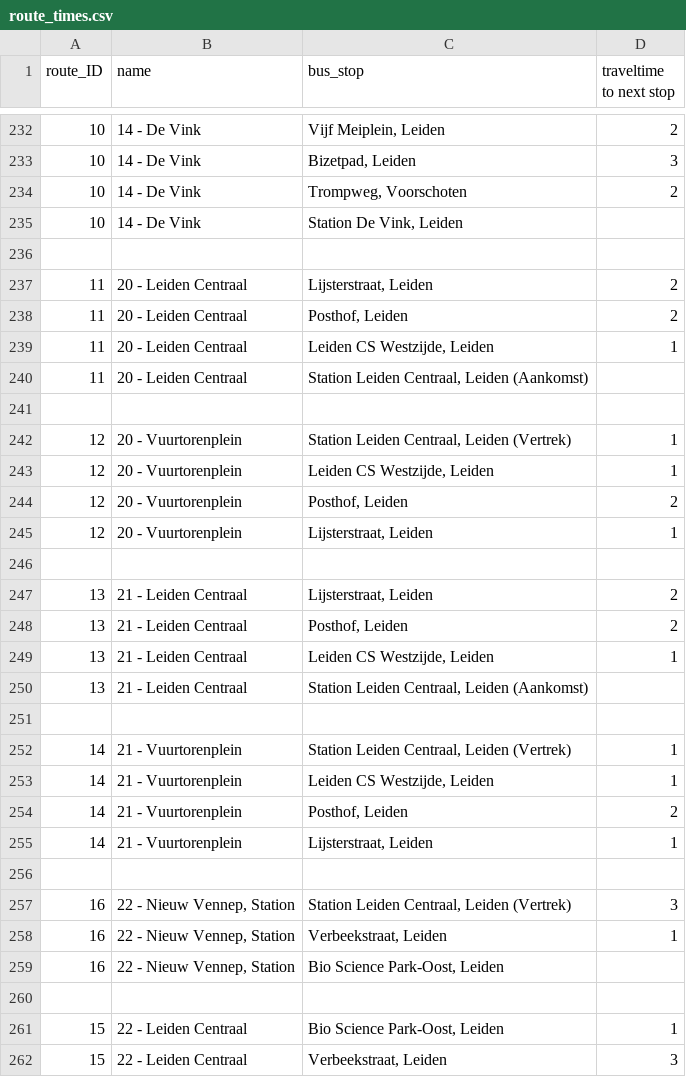
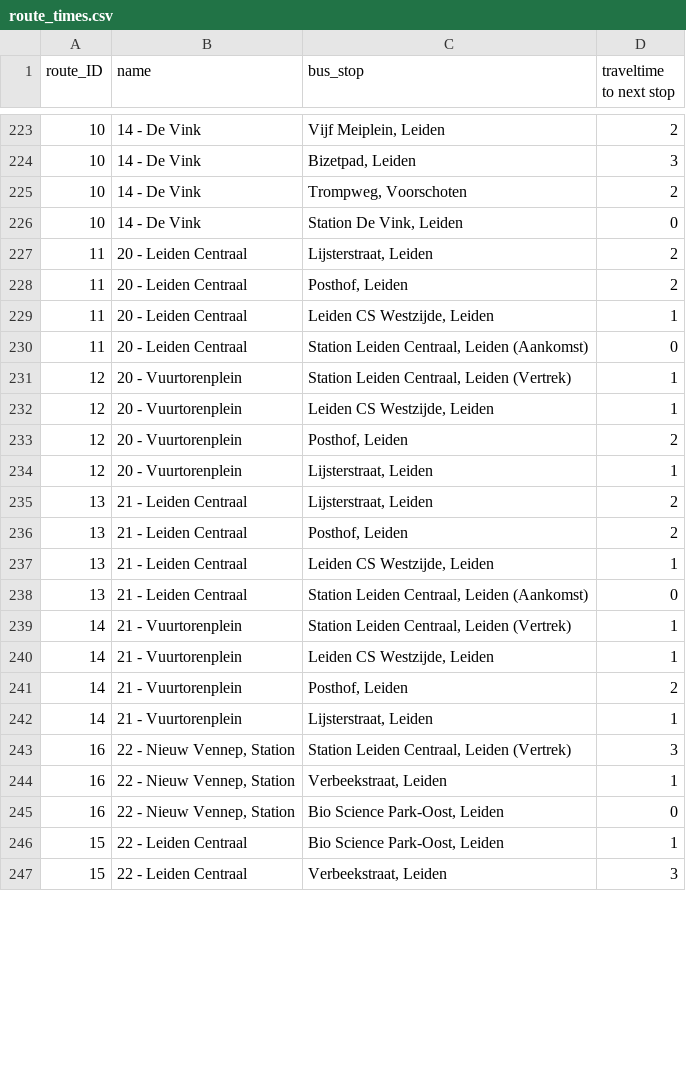
Before and after one commit to Jerrie10/Bachelor-Thesis, a CSV file: RawData/route_times.csv, drawn as a sheet; only a part is shown, gaps mark what is left out; the diff covers the shown part only.

```diff
--- a/RawData/route_times.csv
+++ b/RawData/route_times.csv
@@ -234,4 +225,3 @@
 10;14 - De Vink;Trompweg, Voorschoten;2
-10;14 - De Vink;Station De Vink, Leiden;
-;;;
+10;14 - De Vink;Station De Vink, Leiden;0
 11;20 - Leiden Centraal;Lijsterstraat, Leiden;2
@@ -239,4 +229,3 @@
 11;20 - Leiden Centraal;Leiden CS Westzijde, Leiden;1
-11;20 - Leiden Centraal;Station Leiden Centraal, Leiden (Aankomst);
-;;;
+11;20 - Leiden Centraal;Station Leiden Centraal, Leiden (Aankomst);0
 12;20 - Vuurtorenplein;Station Leiden Centraal, Leiden (Vertrek);1
@@ -245,3 +234,2 @@
 12;20 - Vuurtorenplein;Lijsterstraat, Leiden;1
-;;;
 13;21 - Leiden Centraal;Lijsterstraat, Leiden;2
@@ -249,4 +237,3 @@
 13;21 - Leiden Centraal;Leiden CS Westzijde, Leiden;1
-13;21 - Leiden Centraal;Station Leiden Centraal, Leiden (Aankomst);
-;;;
+13;21 - Leiden Centraal;Station Leiden Centraal, Leiden (Aankomst);0
 14;21 - Vuurtorenplein;Station Leiden Centraal, Leiden (Vertrek);1
@@ -255,7 +242,5 @@
 14;21 - Vuurtorenplein;Lijsterstraat, Leiden;1
-;;;
 16;22 - Nieuw Vennep, Station;Station Leiden Centraal, Leiden (Vertrek);3
 16;22 - Nieuw Vennep, Station;Verbeekstraat, Leiden;1
-16;22 - Nieuw Vennep, Station;Bio Science Park-Oost, Leiden;
-;;;
+16;22 - Nieuw Vennep, Station;Bio Science Park-Oost, Leiden;0
 15;22 - Leiden Centraal;Bio Science Park-Oost, Leiden;1
```
Also changed, not shown: 44 removed rows and 25 edited cells elsewhere in this file, RawData/busstops.csv, 7 other files.
